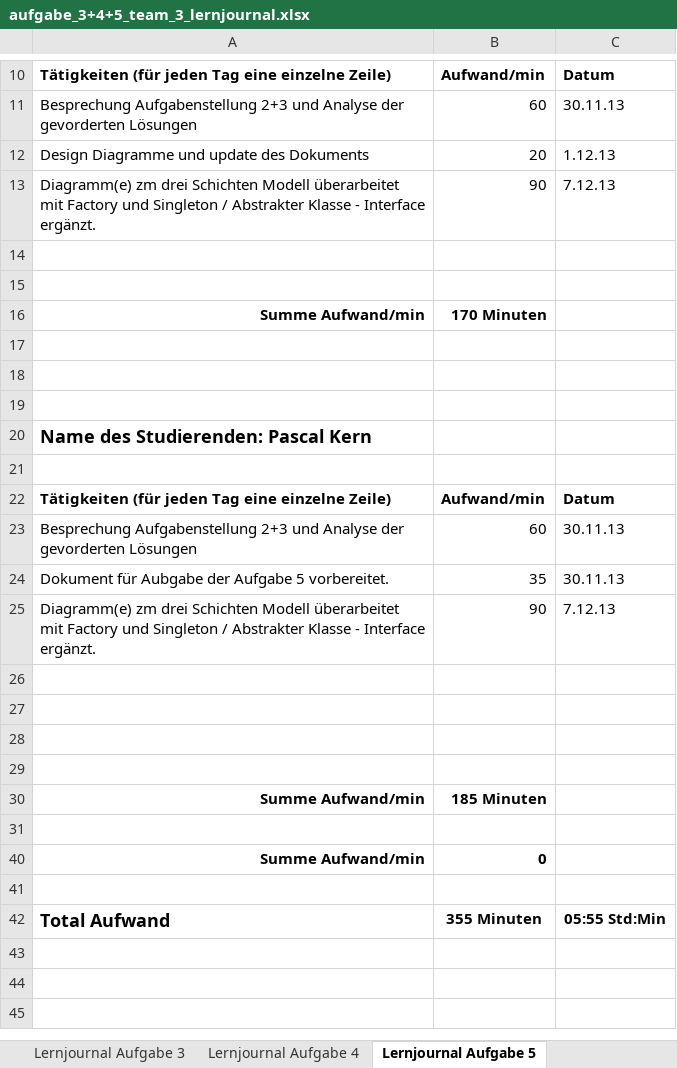
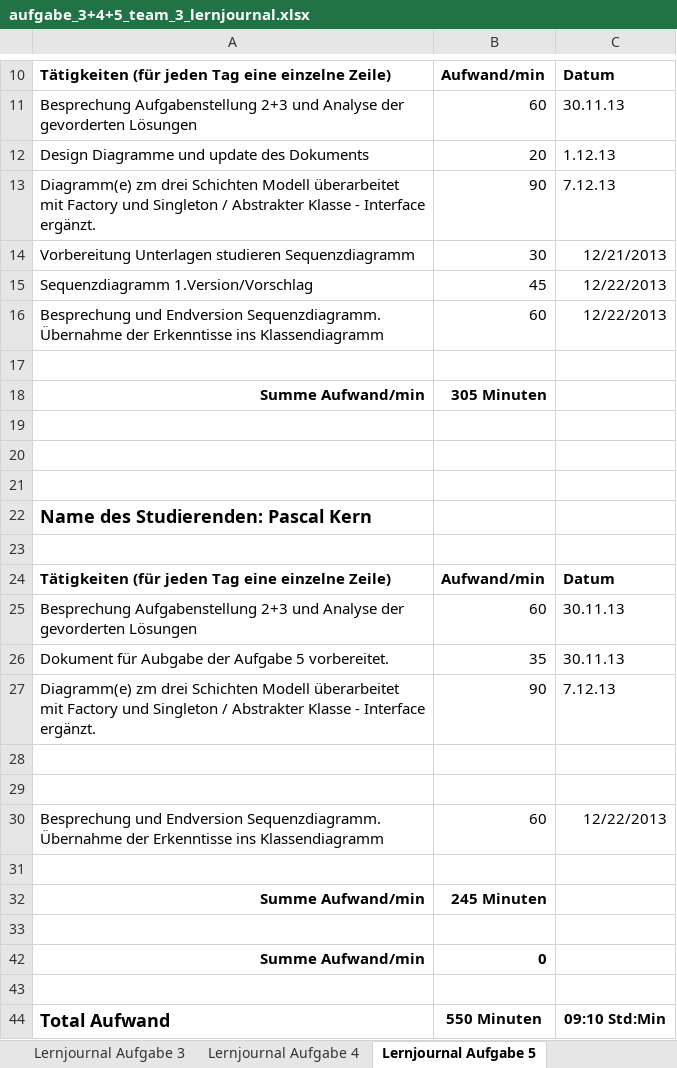
Before and after one commit to PascalKern/Projektarbeit-A-D-1.-Semester-TSHFZ, an Excel workbook: 2_Semester/aufgabe_3+4+5_team_3_lernjournal.xlsx, sheet Lernjournal Aufgabe 5, drawn as a sheet; only a part is shown, gaps mark what is left out; values as stored, in another font and other column widths than the file's, no borders; removed rows and columns are numbered as before the commit, all else as after; ↵ is a line break in a cell; the diff names each change by its address in the sheet, - before the commit and + after, or states it on an @@ line.

Commit message:
Lernjournal Aufgabe 5 Teil 3-5

```diff
--- a/2_Semester/aufgabe_3+4+5_team_3_lernjournal.xlsx (sheet Lernjournal Aufgabe 5)
+++ b/2_Semester/aufgabe_3+4+5_team_3_lernjournal.xlsx (sheet Lernjournal Aufgabe 5)
+row 14: Vorbereitung Unterlagen studieren Sequenzdiagramm | 30 | 12/21/2013
+row 15: Sequenzdiagramm 1.Version/Vorschlag | 45 | 12/22/2013
+row 16: Besprechung und Endversion Sequenzdiagramm. ↵ Übernahme der Erkenntisse ins Klassendiagramm | 60 | 12/22/2013
-row 15: (empty)
-B18: 170 Minuten
+B18: 305 Minuten
+row 30: Besprechung und Endversion Sequenzdiagramm. ↵ Übernahme der Erkenntisse ins Klassendiagramm | 60 | 12/22/2013
-row 29: (empty)
-B32: 185 Minuten
+B32: 245 Minuten
-B44: 355 Minuten
+B44: 550 Minuten
-C44: 05:55 Std:Min
+C44: 09:10 Std:Min
```
Also changed, not shown: formulas that keep their value.
